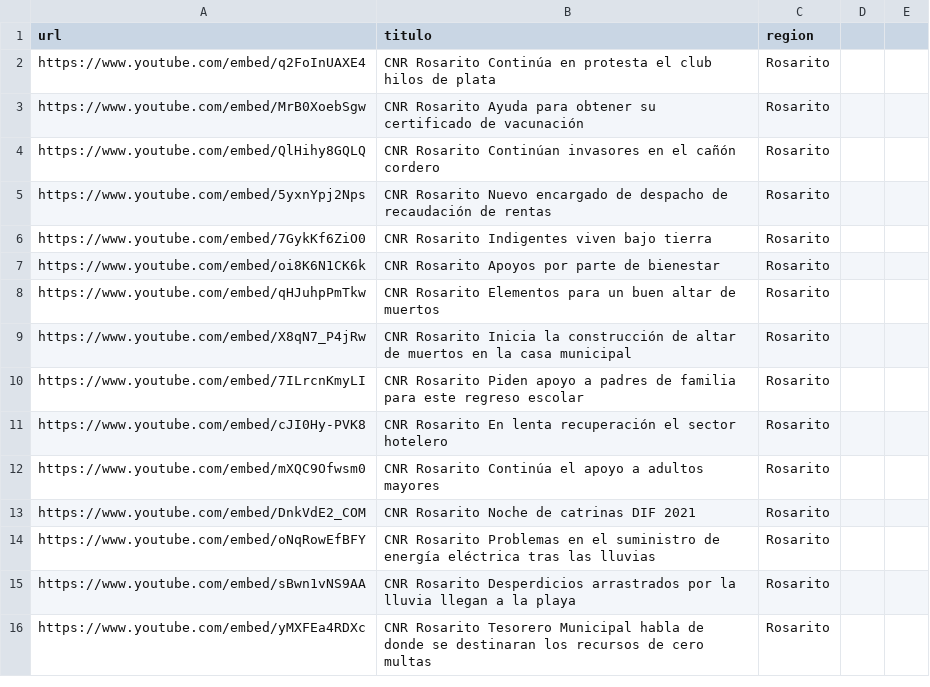
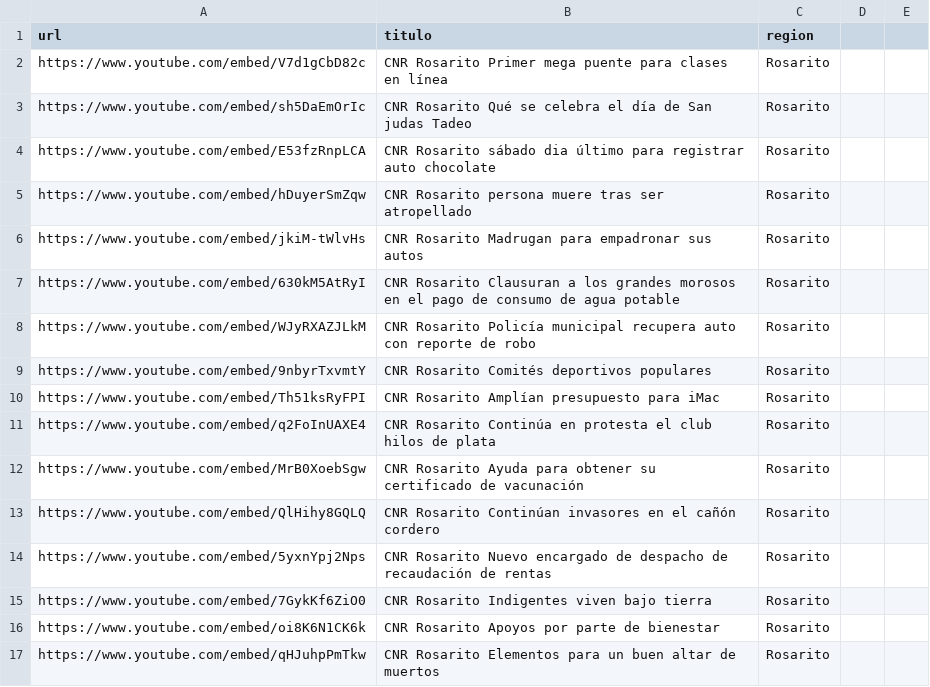
Before and after one commit to MauricioAlcala/cnr.tv, a CSV file: _data/rosarito.csv, drawn as a sheet; only a part is shown; the shorter side is filled out with more unchanged rows.

Commit message:
NOTAS OCTUBRE 28

```diff
--- a/_data/rosarito.csv
+++ b/_data/rosarito.csv
@@ -1,2 +1,11 @@
 url,titulo,region
+https://www.youtube.com/embed/V7d1gCbD82c,"CNR Rosarito Primer mega puente para clases en línea",Rosarito
+https://www.youtube.com/embed/sh5DaEmOrIc,"CNR Rosarito Qué se celebra el día de San judas Tadeo",Rosarito
+https://www.youtube.com/embed/E53fzRnpLCA,"CNR Rosarito sábado dia último para registrar auto chocolate",Rosarito
+https://www.youtube.com/embed/hDuyerSmZqw,"CNR Rosarito persona muere tras ser atropellado",Rosarito
+https://www.youtube.com/embed/jkiM-tWlvHs,"CNR Rosarito Madrugan para empadronar sus autos",Rosarito
+https://www.youtube.com/embed/630kM5AtRyI,"CNR Rosarito Clausuran a los grandes morosos en el pago de consumo de agua potable",Rosarito
+https://www.youtube.com/embed/WJyRXAZJLkM,"CNR Rosarito Policía municipal recupera auto con reporte de robo",Rosarito
+https://www.youtube.com/embed/9nbyrTxvmtY,"CNR Rosarito Comités deportivos populares",Rosarito
+https://www.youtube.com/embed/Th51ksRyFPI,"CNR Rosarito Amplían presupuesto para iMac",Rosarito
 https://www.youtube.com/embed/q2FoInUAXE4,"CNR Rosarito Continúa en protesta el club hilos de plata",Rosarito
```
